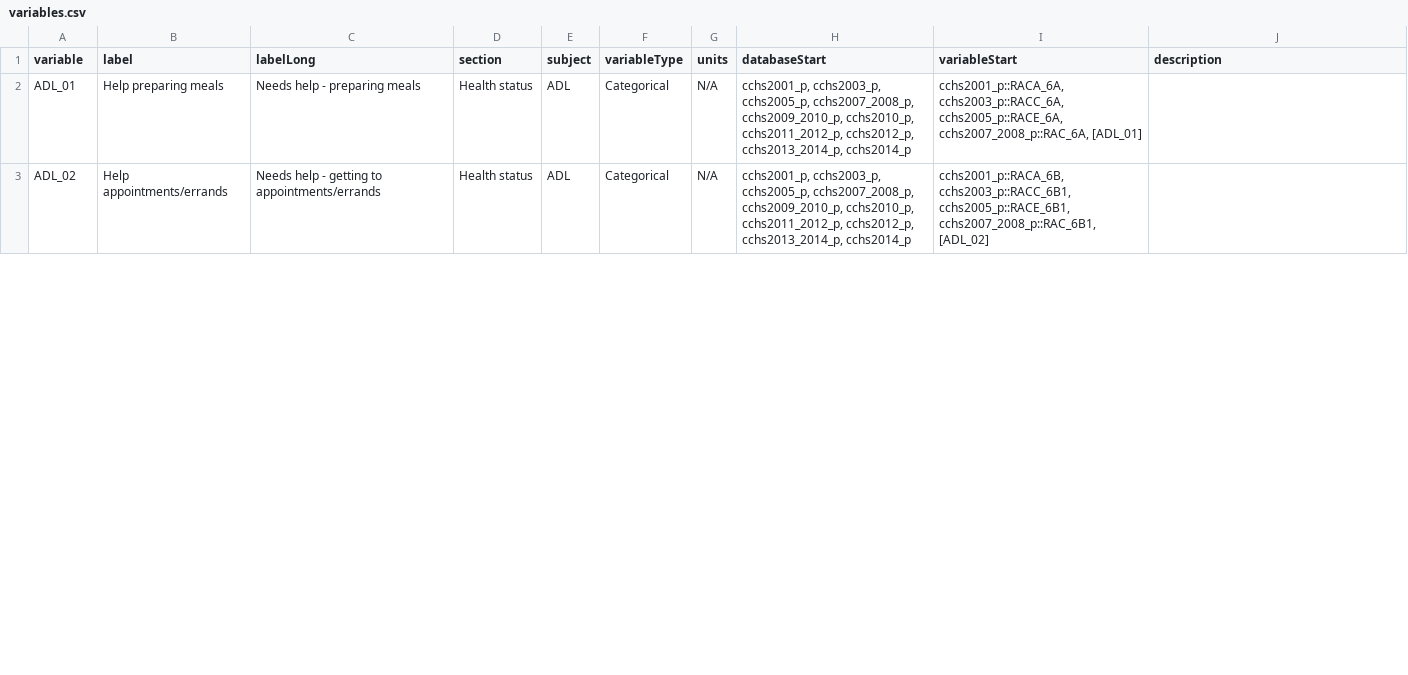
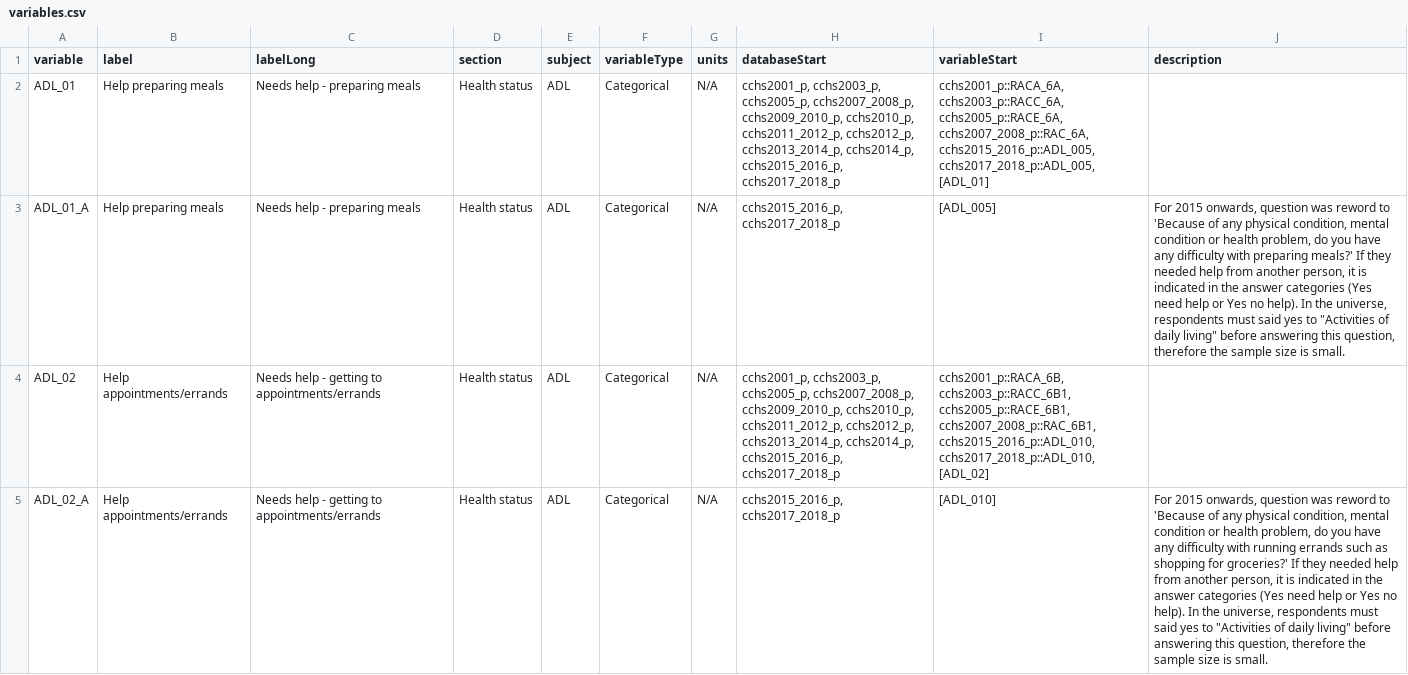
Before and after one commit to Big-Life-Lab/cchsflow, a CSV file: inst/extdata/variables.csv, drawn as a sheet; only a part is shown; addresses are those after the commit; the diff covers the shown part only; the diff names each change by its address in the sheet, - before the commit and + after, or states it on an @@ line.

Commit message:
[Refactor] update ADL variables

```diff
--- a/inst/extdata/variables.csv
+++ b/inst/extdata/variables.csv
-H2 (databaseStart): …cchs2012_p, cchs2013_2014_p, cchs2014_p
+H2 (databaseStart): …cchs2012_p, cchs2013_2014_p, cchs2014_p, cchs2015_2016_p, cchs2017_2018_p
-I2 (variableStart): …cchs2005_p::RACE_6A, cchs2007_2008_p::RAC_6A, [ADL_01]
+I2 (variableStart): …cchs2005_p::RACE_6A, cchs2007_2008_p::RAC_6A, cchs2015_2016_p::ADL_005, cchs2017_2018_p::ADL_005, [ADL_01]
+row 3: ADL_01_A | Help preparing meals | Needs help - preparing meals | Health status | ADL | Categorical | N/A | cchs2015_2016_p, cchs2017_2018_p | [ADL_005] | For 2015 onwards, question was reword to 'Because of any physical condition, mental condition or health problem, do you have any difficulty with preparing meals?' If they needed help from another person, it is indicated in the answer categories (Yes need help or Yes no help). In the universe, respondents must said yes to "Activities of daily living" before answering this question, therefore the sample size is small.
-H4 (databaseStart): …cchs2012_p, cchs2013_2014_p, cchs2014_p
+H4 (databaseStart): …cchs2012_p, cchs2013_2014_p, cchs2014_p, cchs2015_2016_p, cchs2017_2018_p
-I4 (variableStart): …cchs2005_p::RACE_6B1, cchs2007_2008_p::RAC_6B1, [ADL_02]
+I4 (variableStart): …cchs2005_p::RACE_6B1, cchs2007_2008_p::RAC_6B1, cchs2015_2016_p::ADL_010, cchs2017_2018_p::ADL_010, [ADL_02]
+row 5: ADL_02_A | Help appointments/errands | Needs help - getting to appointments/errands | Health status | ADL | Categorical | N/A | cchs2015_2016_p, cchs2017_2018_p | [ADL_010] | For 2015 onwards, question was reword to 'Because of any physical condition, mental condition or health problem, do you have any difficulty with running errands such as shopping for groceries?' If they needed help from another person, it is indicated in the answer categories (Yes need help or Yes no help). In the universe, respondents must said yes to "Activities of daily living" before answering this question, therefore the sample size is small.
```
Also changed, not shown: 4 added rows and 10 edited cells elsewhere in this file, 4 other files.
